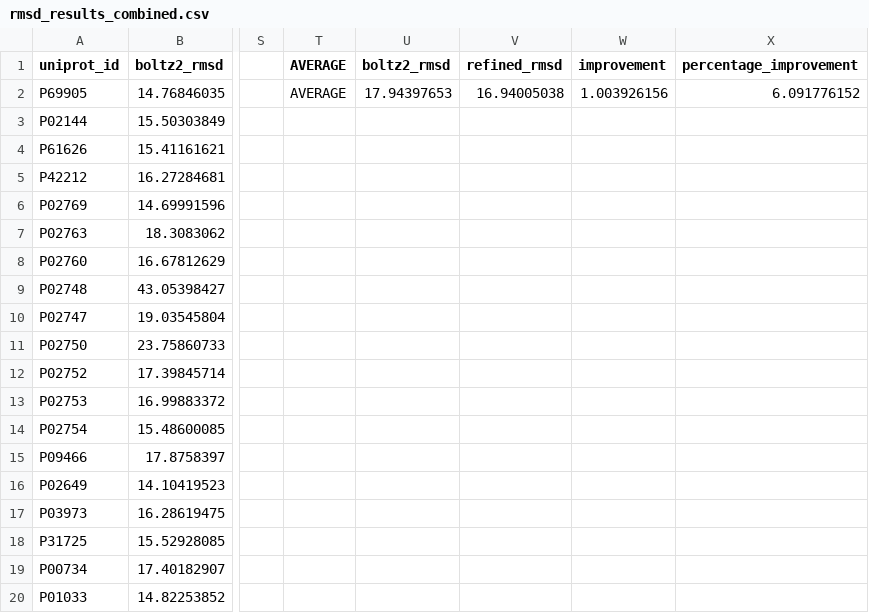
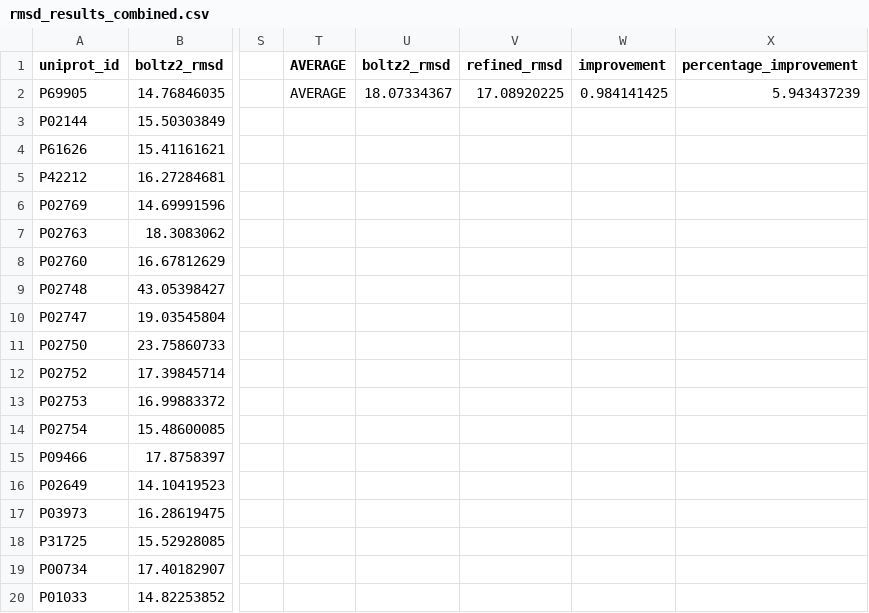
Before and after one commit to kaylertee/AERIS, a CSV file: Results/rmsd_results_combined.csv, drawn as a sheet; only a part is shown, gaps mark what is left out; the diff names each change by its address in the sheet, - before the commit and + after, or states it on an @@ line.

Commit message:
Add files via upload

```diff
--- a/Results/rmsd_results_combined.csv
+++ b/Results/rmsd_results_combined.csv
-U2 (boltz2_rmsd): 17.94397653
+U2 (boltz2_rmsd): 18.07334367
-V2 (refined_rmsd): 16.94005038
+V2 (refined_rmsd): 17.08920225
-W2 (improvement): 1.003926156
+W2 (improvement): 0.984141425
-X2 (percentage_improvement): 6.091776152
+X2 (percentage_improvement): 5.943437239
```
